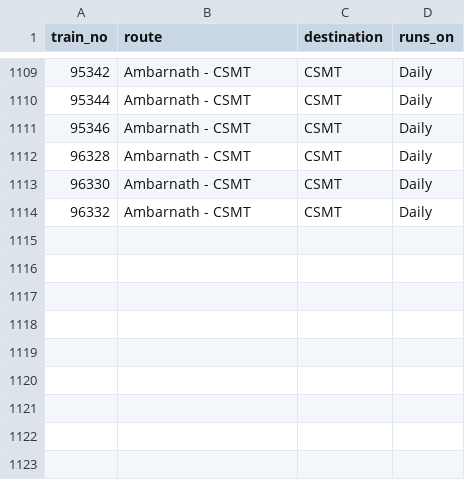
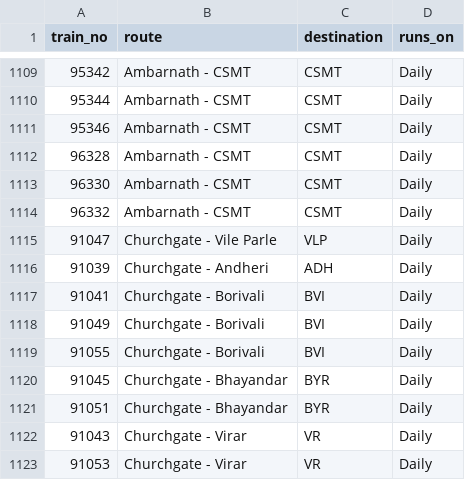
Before and after one commit to alankaarkadu-007/uran-local-timetable, a CSV file: data/train_master.csv, drawn as a sheet; only a part is shown, gaps mark what is left out; the diff names each change by its address in the sheet, - before the commit and + after, or states it on an @@ line.

Commit message:
Add files via upload

```diff
--- a/data/train_master.csv
+++ b/data/train_master.csv
+row 1115: 91047 | Churchgate - Vile Parle | VLP | Daily
+row 1116: 91039 | Churchgate - Andheri | ADH | Daily
+row 1117: 91041 | Churchgate - Borivali | BVI | Daily
+row 1118: 91049 | Churchgate - Borivali | BVI | Daily
+row 1119: 91055 | Churchgate - Borivali | BVI | Daily
+row 1120: 91045 | Churchgate - Bhayandar | BYR | Daily
+row 1121: 91051 | Churchgate - Bhayandar | BYR | Daily
+row 1122: 91043 | Churchgate - Virar | VR | Daily
+row 1123: 91053 | Churchgate - Virar | VR | Daily
```
